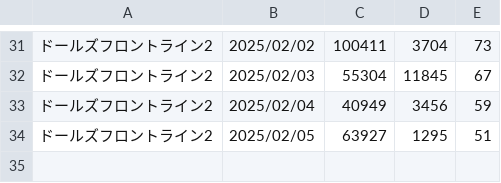
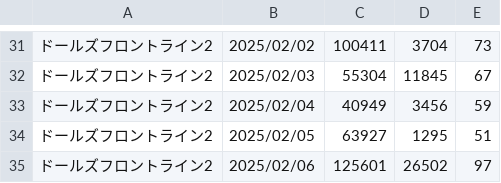
Before and after one commit to iwakiridrcm/youtube-find, a CSV file: girlsfrontline2exilium/girlsfrontline2exilium.csv, drawn as a sheet; only a part is shown, gaps mark what is left out.

```diff
--- a/girlsfrontline2exilium/girlsfrontline2exilium.csv
+++ b/girlsfrontline2exilium/girlsfrontline2exilium.csv
@@ -34 +34,2 @@
 ドールズフロントライン2,2025/02/05,63927,1295,51
+ドールズフロントライン2,2025/02/06,125601,26502,97
```
Also changed, not shown: bounty/bounty.csv, gakumasu/gakumasu.csv, 15 other files.
